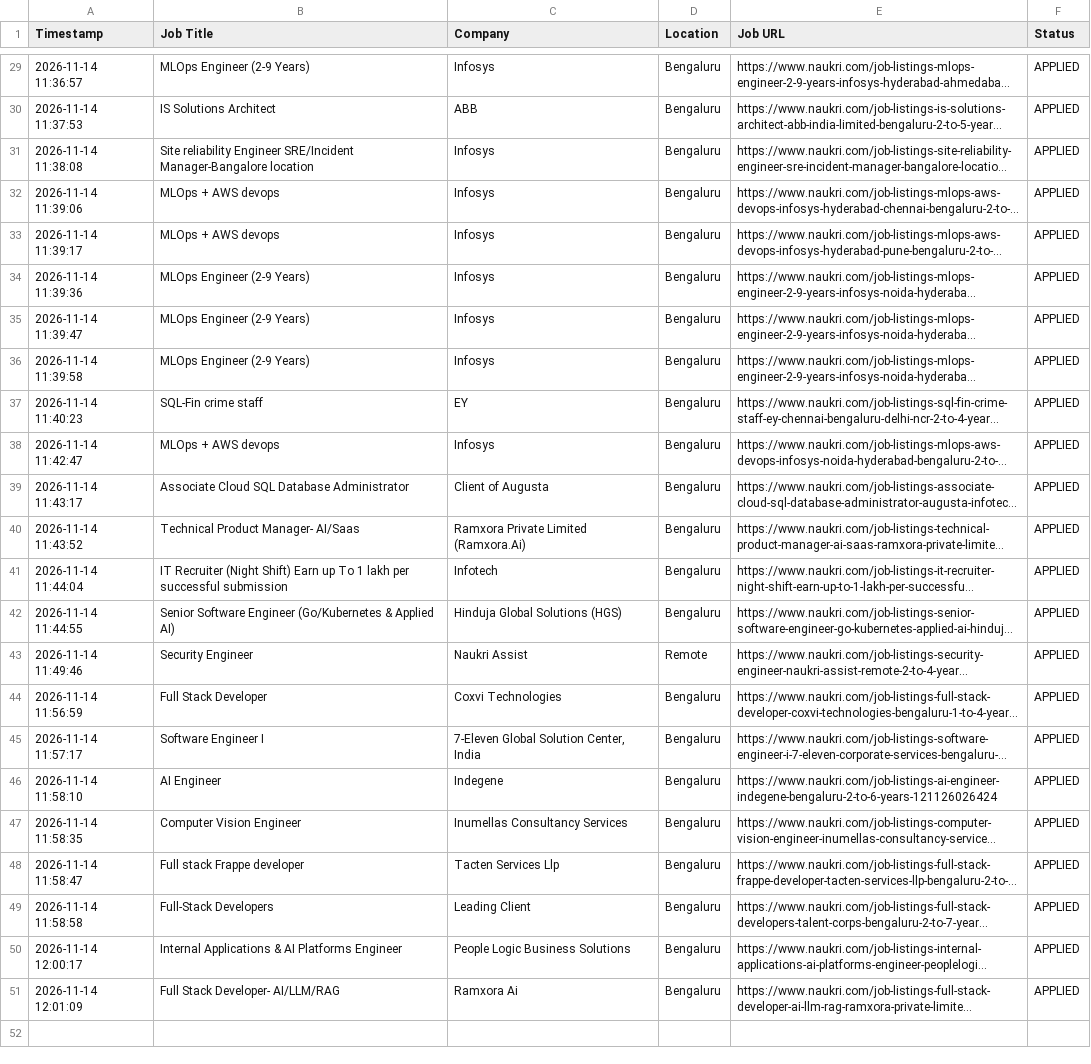
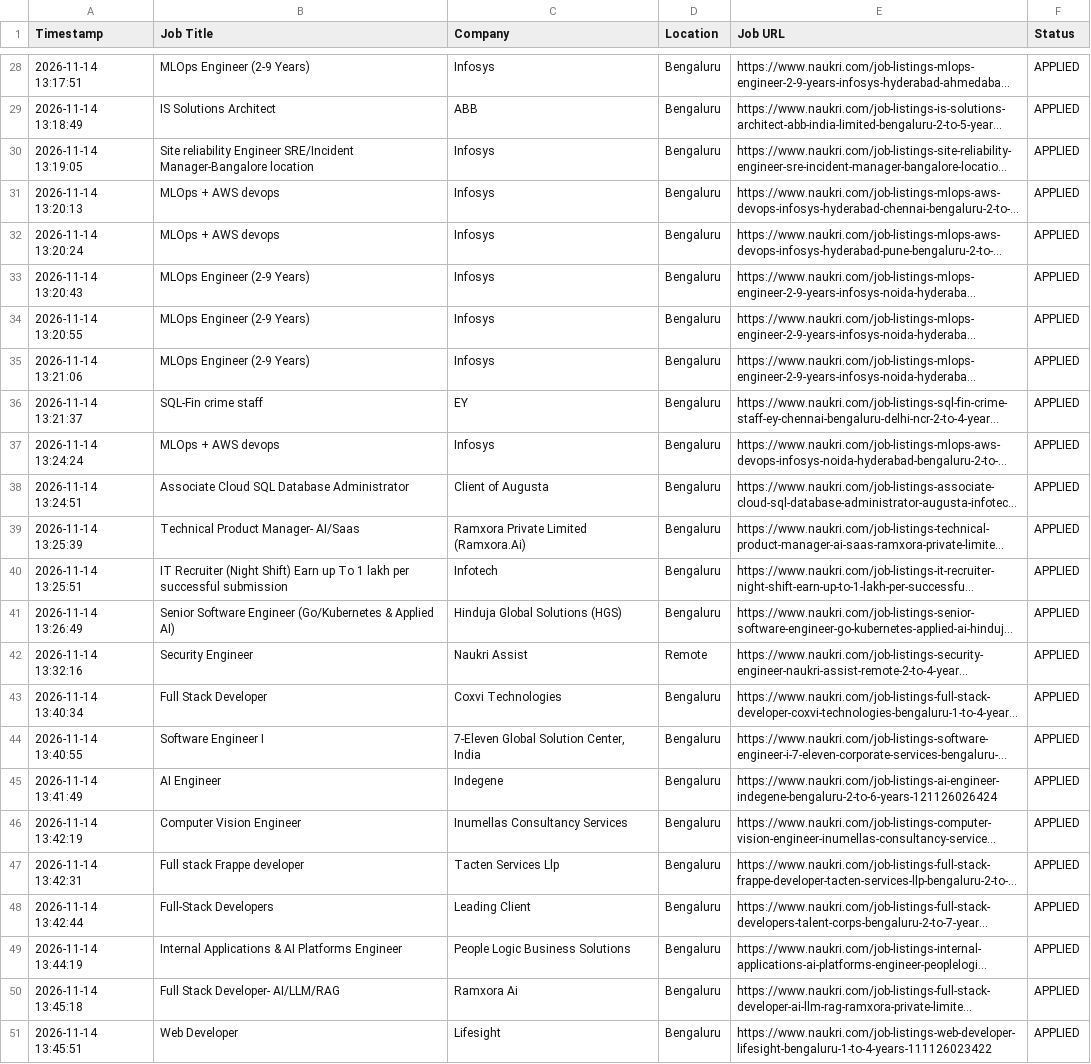
Before and after one commit to gokulKrishna15/job, a CSV file: logs/application_history.csv, drawn as a sheet; only a part is shown, gaps mark what is left out; long unchanged cells end in …; addresses are those after the commit; the diff covers the shown part only; the diff names each change by its address in the sheet, - before the commit and + after, or states it on an @@ line.

```diff
--- a/logs/application_history.csv
+++ b/logs/application_history.csv
-A28 (Timestamp): 2026-11-14 11:36:57
+A28 (Timestamp): 2026-11-14 13:17:51
-A29 (Timestamp): 2026-11-14 11:37:53
+A29 (Timestamp): 2026-11-14 13:18:49
-A30 (Timestamp): 2026-11-14 11:38:08
+A30 (Timestamp): 2026-11-14 13:19:05
-A31 (Timestamp): 2026-11-14 11:39:06
+A31 (Timestamp): 2026-11-14 13:20:13
-A32 (Timestamp): 2026-11-14 11:39:17
+A32 (Timestamp): 2026-11-14 13:20:24
-A33 (Timestamp): 2026-11-14 11:39:36
+A33 (Timestamp): 2026-11-14 13:20:43
-A34 (Timestamp): 2026-11-14 11:39:47
+A34 (Timestamp): 2026-11-14 13:20:55
-A35 (Timestamp): 2026-11-14 11:39:58
+A35 (Timestamp): 2026-11-14 13:21:06
-A36 (Timestamp): 2026-11-14 11:40:23
+A36 (Timestamp): 2026-11-14 13:21:37
-A37 (Timestamp): 2026-11-14 11:42:47
+A37 (Timestamp): 2026-11-14 13:24:24
-A38 (Timestamp): 2026-11-14 11:43:17
+A38 (Timestamp): 2026-11-14 13:24:51
-A39 (Timestamp): 2026-11-14 11:43:52
+A39 (Timestamp): 2026-11-14 13:25:39
-A40 (Timestamp): 2026-11-14 11:44:04
+A40 (Timestamp): 2026-11-14 13:25:51
-A41 (Timestamp): 2026-11-14 11:44:55
+A41 (Timestamp): 2026-11-14 13:26:49
-A42 (Timestamp): 2026-11-14 11:49:46
+A42 (Timestamp): 2026-11-14 13:32:16
-A43 (Timestamp): 2026-11-14 11:56:59
+A43 (Timestamp): 2026-11-14 13:40:34
-A44 (Timestamp): 2026-11-14 11:57:17
+A44 (Timestamp): 2026-11-14 13:40:55
-A45 (Timestamp): 2026-11-14 11:58:10
+A45 (Timestamp): 2026-11-14 13:41:49
-A46 (Timestamp): 2026-11-14 11:58:35
+A46 (Timestamp): 2026-11-14 13:42:19
-A47 (Timestamp): 2026-11-14 11:58:47
+A47 (Timestamp): 2026-11-14 13:42:31
-A48 (Timestamp): 2026-11-14 11:58:58
+A48 (Timestamp): 2026-11-14 13:42:44
-A49 (Timestamp): 2026-11-14 12:00:17
+A49 (Timestamp): 2026-11-14 13:44:19
-A50 (Timestamp): 2026-11-14 12:01:09
+A50 (Timestamp): 2026-11-14 13:45:18
+row 51: 2026-11-14 13:45:51 | Web Developer | Lifesight | Bengaluru | https://www.naukri.com/job-listings-web-developer-lifesight-bengaluru-1-to-4-years-111126023422 | APPLIED
```
Also changed, not shown: 1 removed row and 26 edited cells elsewhere in this file, logs/skipped_jobs.csv, 5 other files.
